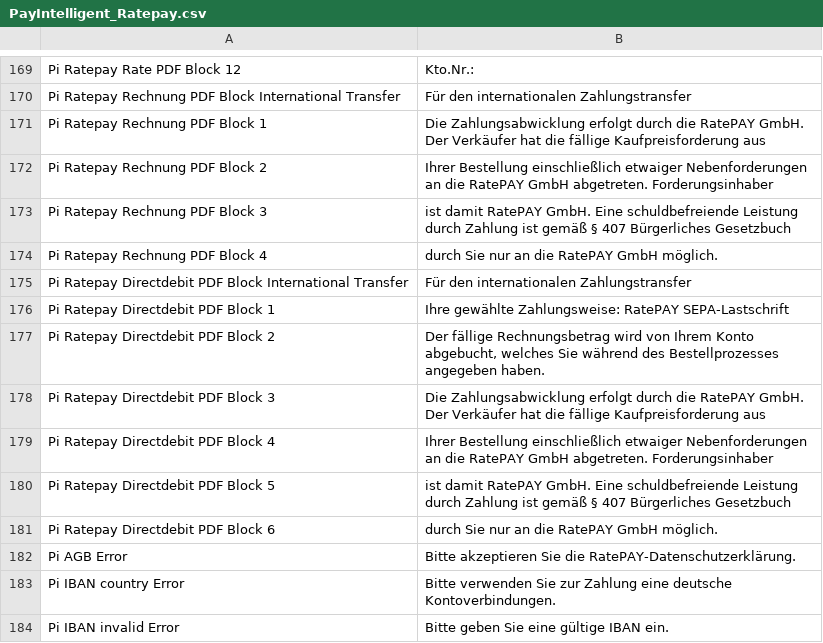
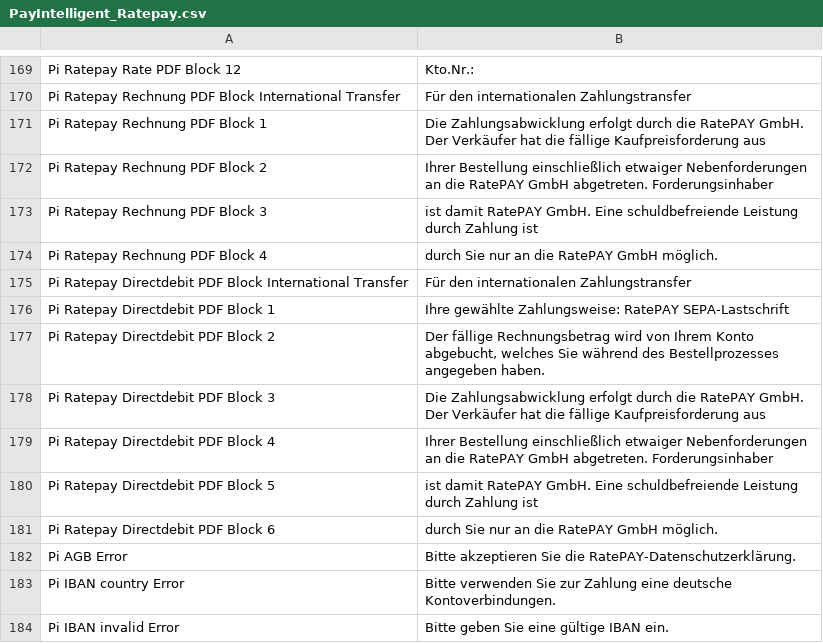
Before and after one commit to ratepay/magento1.7-module, a CSV file: app/locale/de_DE/PayIntelligent_Ratepay.csv, drawn as a sheet; only a part is shown, gaps mark what is left out.

Commit message:
Update PayIntelligent_Ratepay.csv
changes in pdf text

```diff
--- a/app/locale/de_DE/PayIntelligent_Ratepay.csv
+++ b/app/locale/de_DE/PayIntelligent_Ratepay.csv
@@ -172,3 +172,3 @@
 "Pi Ratepay Rechnung PDF Block 2","Ihrer Bestellung einschließlich etwaiger Nebenforderungen an die RatePAY GmbH abgetreten. Forderungsinhaber"
-"Pi Ratepay Rechnung PDF Block 3","ist damit RatePAY GmbH. Eine schuldbefreiende Leistung durch Zahlung ist gemäß § 407 Bürgerliches Gesetzbuch"
+"Pi Ratepay Rechnung PDF Block 3","ist damit RatePAY GmbH. Eine schuldbefreiende Leistung durch Zahlung ist"
 "Pi Ratepay Rechnung PDF Block 4","durch Sie nur an die RatePAY GmbH möglich."
@@ -179,3 +179,3 @@
 "Pi Ratepay Directdebit PDF Block 4","Ihrer Bestellung einschließlich etwaiger Nebenforderungen an die RatePAY GmbH abgetreten. Forderungsinhaber"
-"Pi Ratepay Directdebit PDF Block 5","ist damit RatePAY GmbH. Eine schuldbefreiende Leistung durch Zahlung ist gemäß § 407 Bürgerliches Gesetzbuch"
+"Pi Ratepay Directdebit PDF Block 5","ist damit RatePAY GmbH. Eine schuldbefreiende Leistung durch Zahlung ist"
 "Pi Ratepay Directdebit PDF Block 6","durch Sie nur an die RatePAY GmbH möglich."
```
